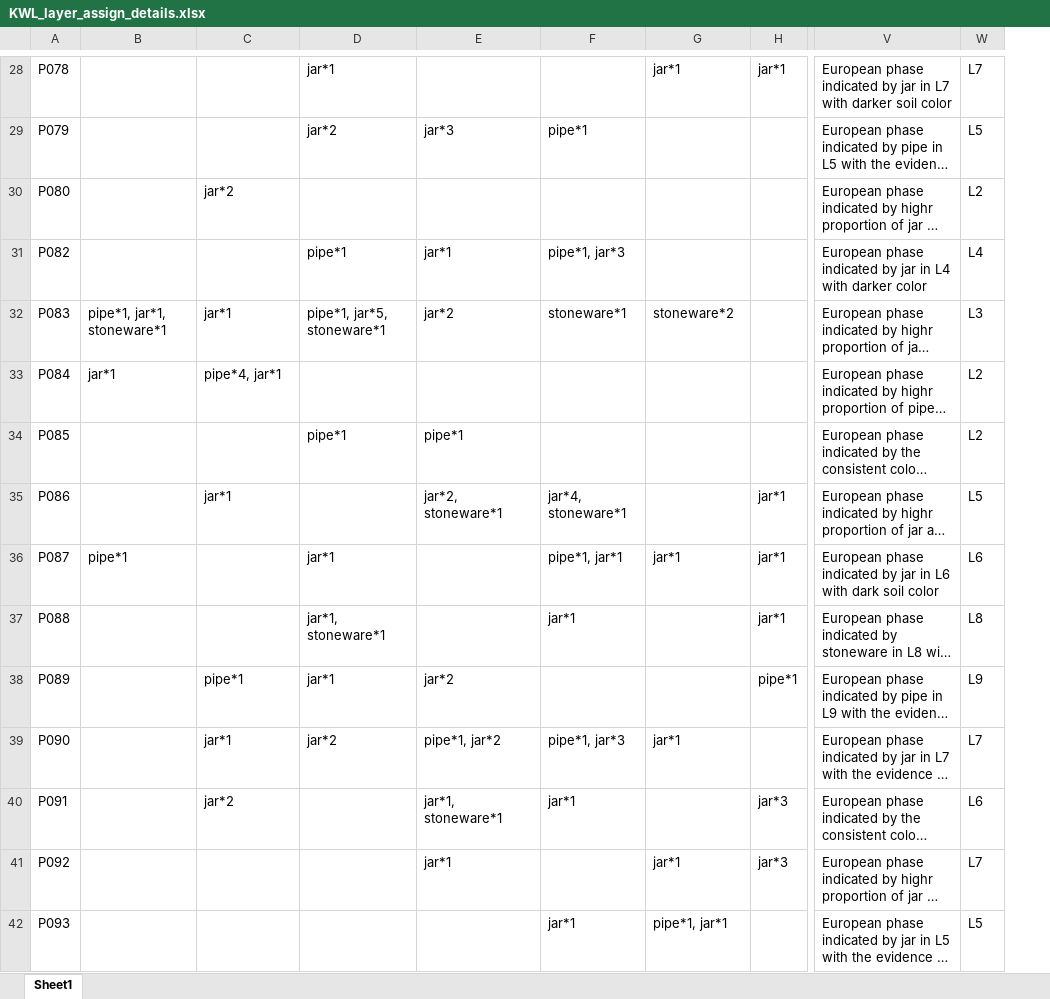
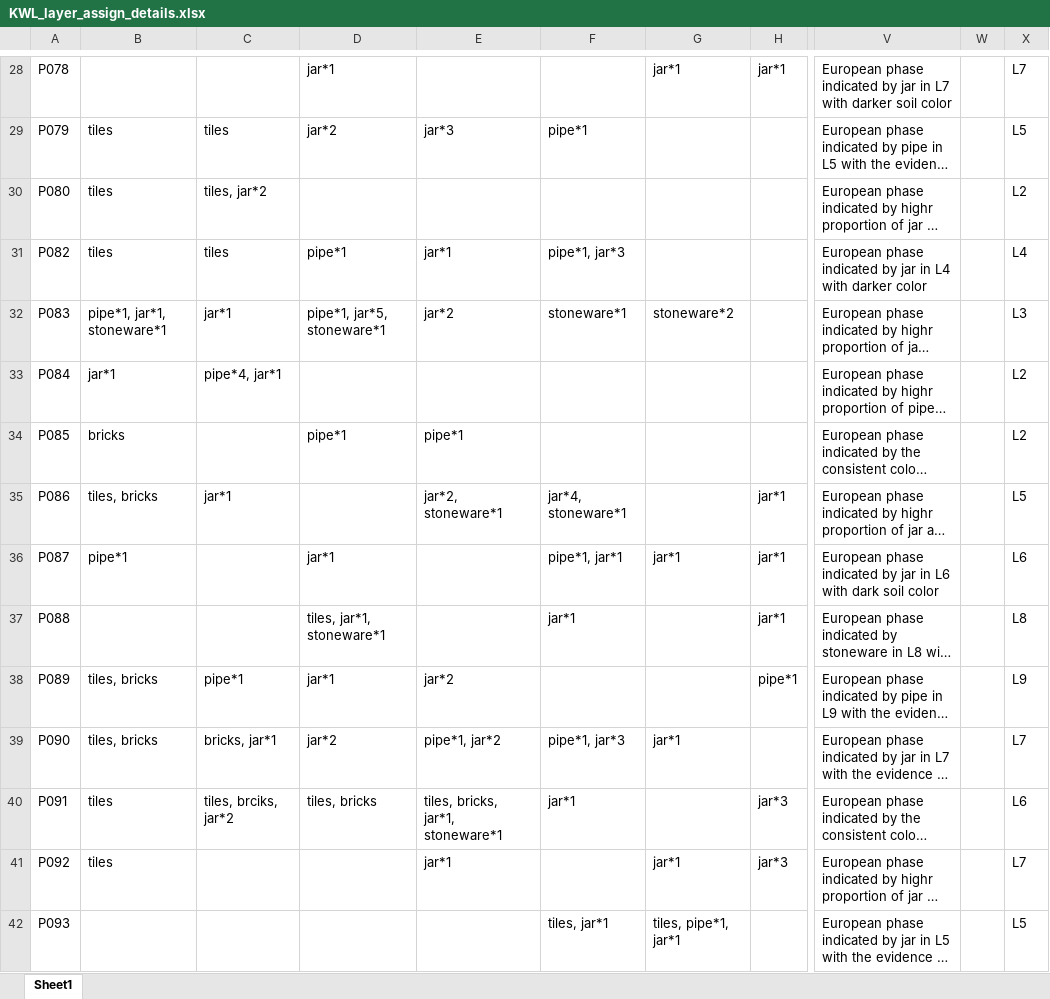
Before and after one commit to LiYingWang/kwl-ornaments, an Excel workbook: analysis/data/Supplementary_Information/KWL_layer_assign_details.xlsx, sheet Sheet1, drawn as a sheet; only a part is shown, gaps mark what is left out; long unchanged cells end in …; values as stored, in another font and other column widths than the file's, no borders; the diff covers the shown part only; the diff names each change by its address in the sheet, - before the commit and + after, or states it on an @@ line.

Commit message:
add tiles and bricks data to datasheet file

```diff
--- a/analysis/data/Supplementary_Information/KWL_layer_assign_details.xlsx (sheet Sheet1)
+++ b/analysis/data/Supplementary_Information/KWL_layer_assign_details.xlsx (sheet Sheet1)
+column W, empty
-B29:B31: (empty)
+B29:B31: tiles
-C29: (empty)
+C29: tiles
-C30: jar*2
+C30: tiles, jar*2
-C31: (empty)
+C31: tiles
-B34: (empty)
+B34: bricks
-B35: (empty)
+B35: tiles, bricks
-D37: jar*1, stoneware*1
+D37: tiles, jar*1, stoneware*1
-B38:B39: (empty)
+B38:B39: tiles, bricks
-C39: jar*1
+C39: bricks, jar*1
-B40:B41: (empty)
+B40:B41: tiles
-C40: jar*2
+C40: tiles, brciks, jar*2
-D40: (empty)
+D40: tiles, bricks
-E40: jar*1, stoneware*1
+E40: tiles, bricks, jar*1, stoneware*1
-F42: jar*1
+F42: tiles, jar*1
-G42: pipe*1, jar*1
+G42: tiles, pipe*1, jar*1
```
Also changed, not shown: 50 edited cells elsewhere in this sheet, 2 other files.
